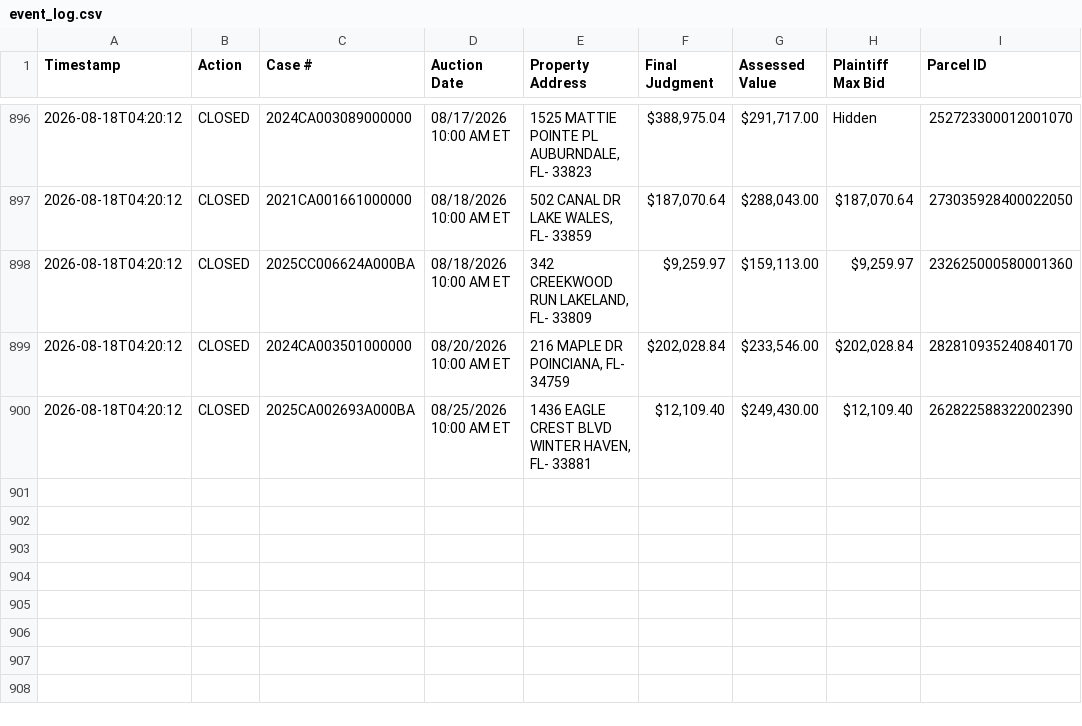
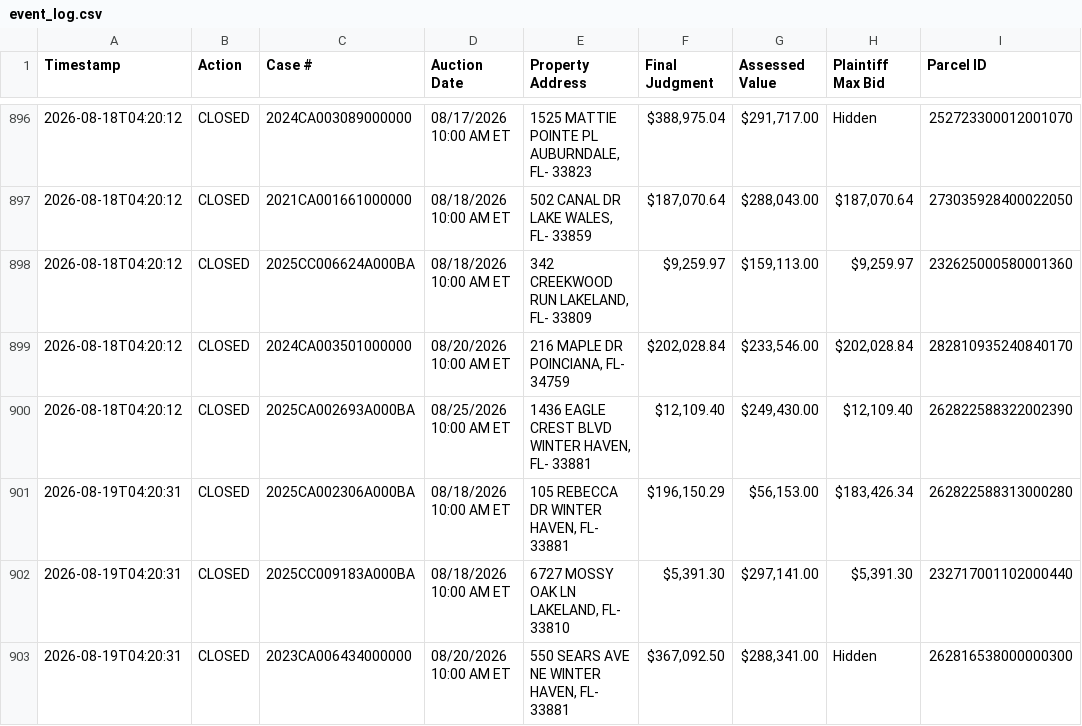
Before and after one commit to figlesias7/realforeclose-polk, a CSV file: data/event_log.csv, drawn as a sheet; only a part is shown, gaps mark what is left out; the diff names each change by its address in the sheet, - before the commit and + after, or states it on an @@ line.

```diff
--- a/data/event_log.csv
+++ b/data/event_log.csv
+row 901: 2026-08-19T04:20:31 | CLOSED | 2025CA002306A000BA | 08/18/2026 10:00 AM ET | 105 REBECCA DR WINTER HAVEN, FL- 33881 | $196,150.29 | $56,153.00 | $183,426.34 | 262822588313000280
+row 902: 2026-08-19T04:20:31 | CLOSED | 2025CC009183A000BA | 08/18/2026 10:00 AM ET | 6727 MOSSY OAK LN LAKELAND, FL- 33810 | $5,391.30 | $297,141.00 | $5,391.30 | 232717001102000440
+row 903: 2026-08-19T04:20:31 | CLOSED | 2023CA006434000000 | 08/20/2026 10:00 AM ET | 550 SEARS AVE NE WINTER HAVEN, FL- 33881 | $367,092.50 | $288,341.00 | Hidden | 262816538000000300
```
Also changed, not shown: 3 other files.
